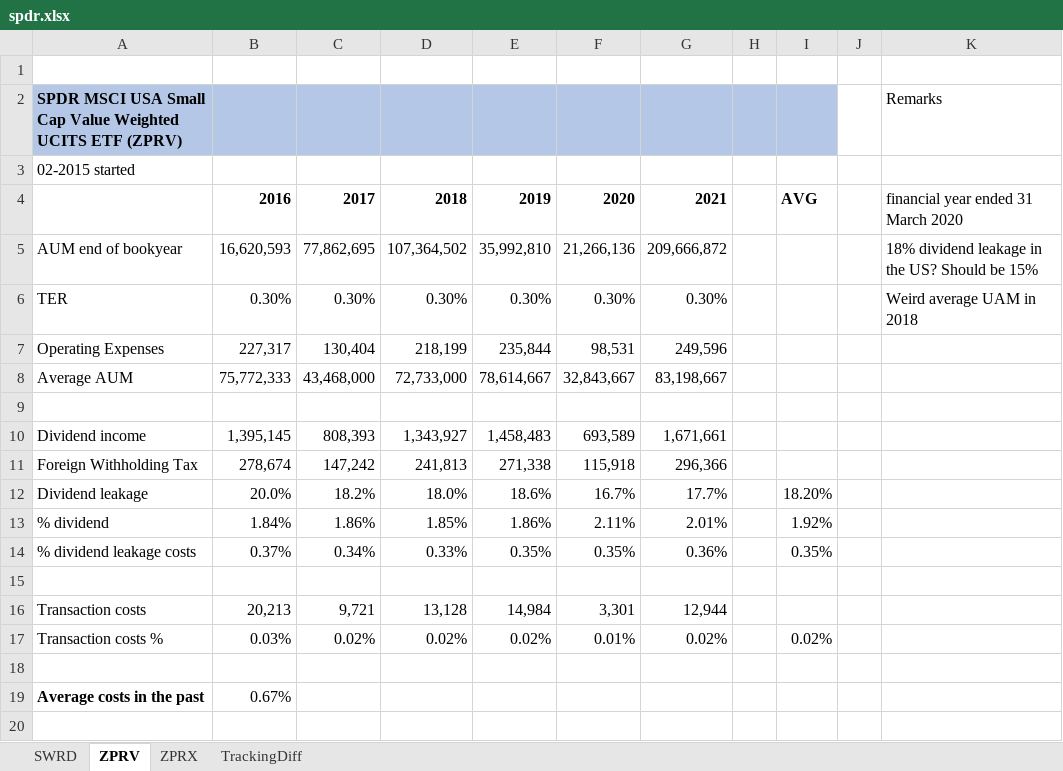
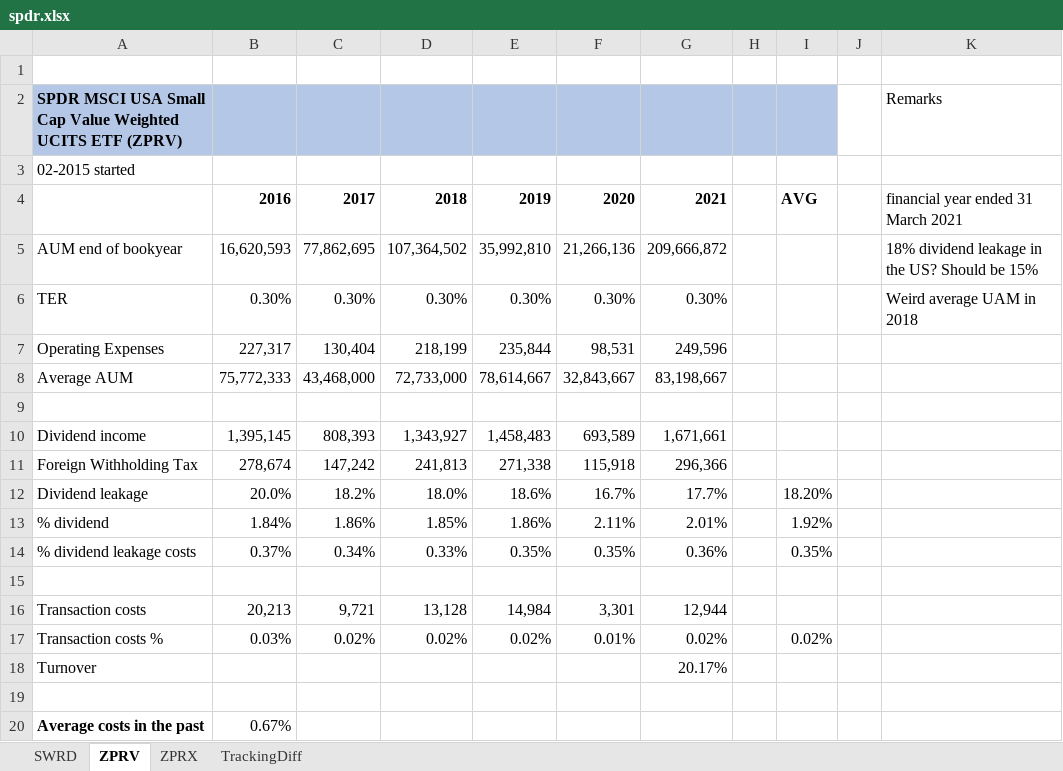
Before and after one commit to Jokerling45/indexfondsen, an Excel workbook: SPDR/spdr.xlsx, sheet ZPRV, drawn as a sheet; values as stored, in another font and other column widths than the file's, no borders; the diff names each change by its address in the sheet, - before the commit and + after, or states it on an @@ line.

Commit message:
updates

```diff
--- a/SPDR/spdr.xlsx (sheet ZPRV)
+++ b/SPDR/spdr.xlsx (sheet ZPRV)
-K4: financial year ended 31 March 2020
+K4: financial year ended 31 March 2021
+row 18: Turnover |  |  |  |  |  | 20.17%
```
Also changed, not shown: sheet ZPRX.
